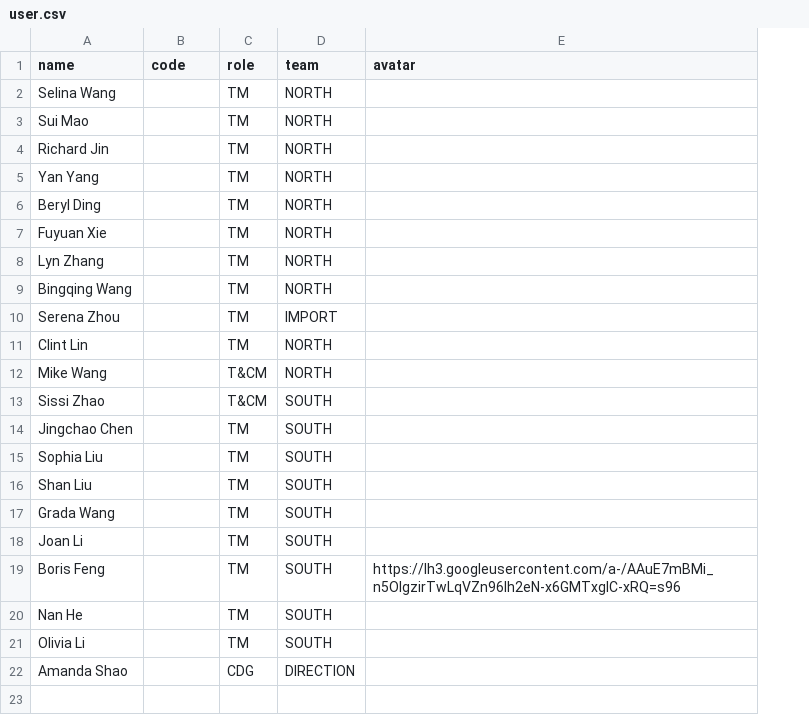
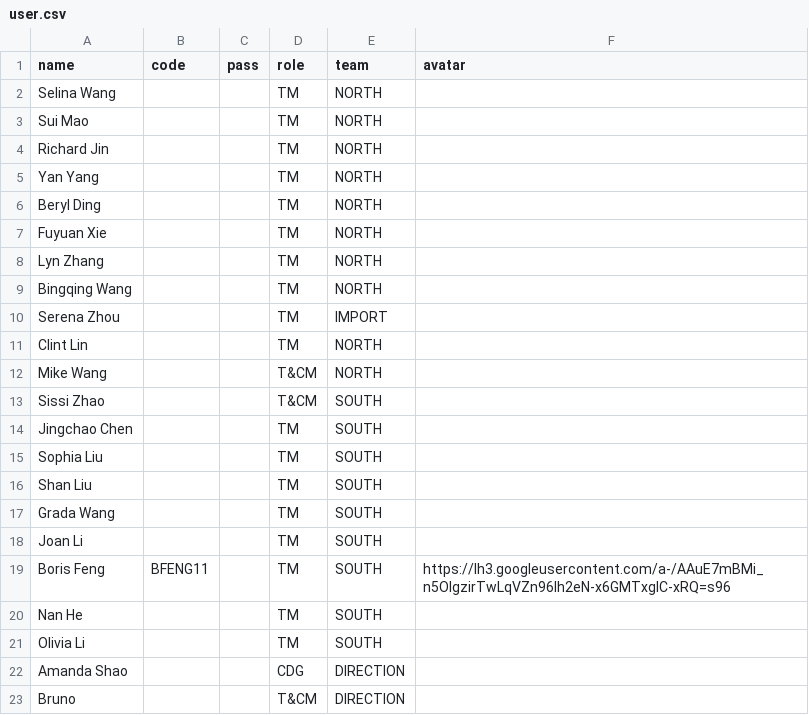
Before and after one commit to BorisFengX/transport_training, a CSV file: db/seeds/user.csv, drawn as a sheet; the diff names each change by its address in the sheet, - before the commit and + after, or states it on an @@ line.

```diff
--- a/db/seeds/user.csv
+++ b/db/seeds/user.csv
+column C (pass), empty
-B19 (code): (empty)
+B19 (code): BFENG11
+row 23: Bruno |  |  | T&CM | DIRECTION
```
Also changed, not shown: db/seeds/competency.csv, 9 other files.
